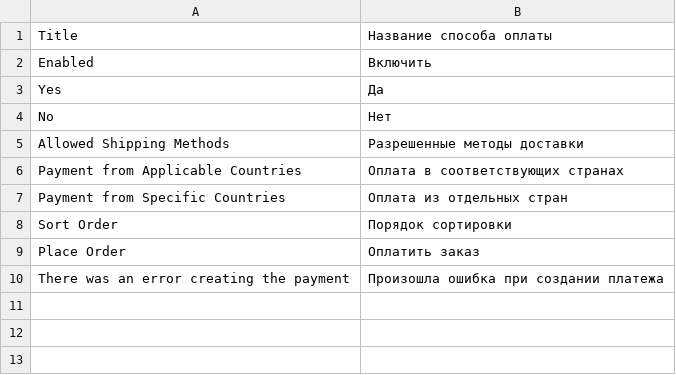
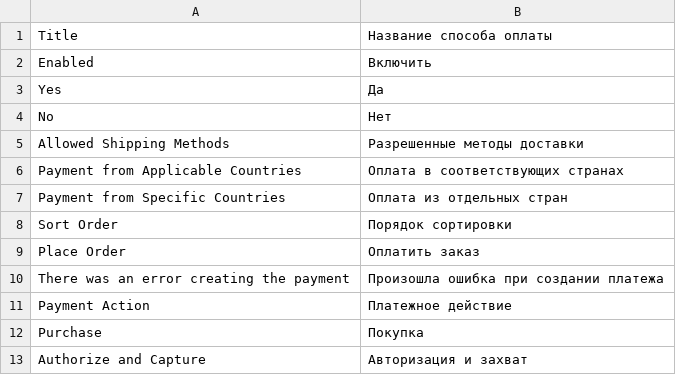
Before and after one commit to tranzzo/magento-plugin, a CSV file: Magento 2.1.x/TranzzoPayment/Tranzzo/i18n/ru_RU.csv, drawn as a sheet; the diff names each change by its address in the sheet, - before the commit and + after, or states it on an @@ line.

Commit message:
add payment action "Auth and Capture"

```diff
--- a/Magento 2.1.x/TranzzoPayment/Tranzzo/i18n/ru_RU.csv
+++ b/Magento 2.1.x/TranzzoPayment/Tranzzo/i18n/ru_RU.csv
+row 11: Payment Action | Платежное действие
+row 12: Purchase | Покупка
+row 13: Authorize and Capture | Авторизация и захват
```
Also changed, not shown: 16 other files.
